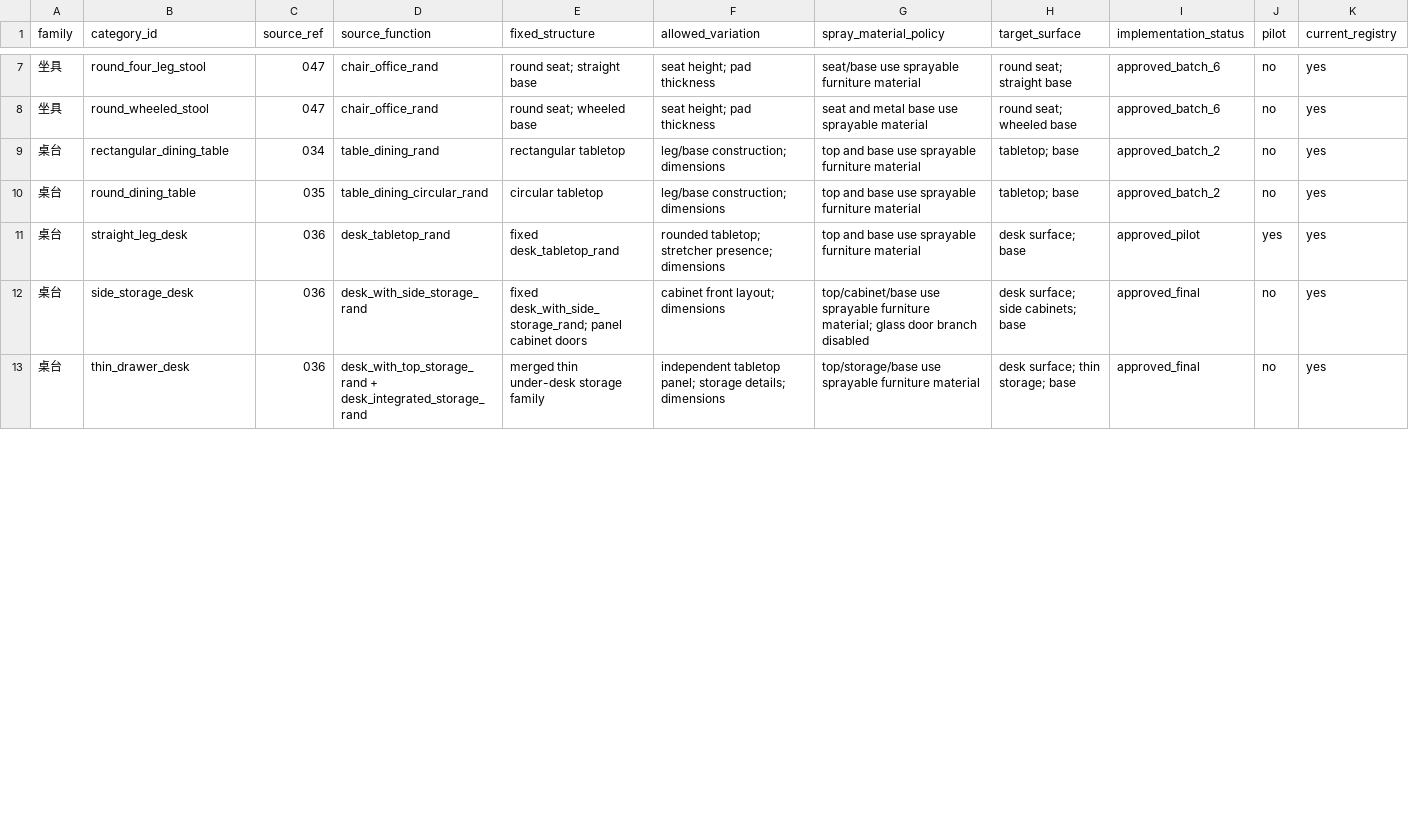
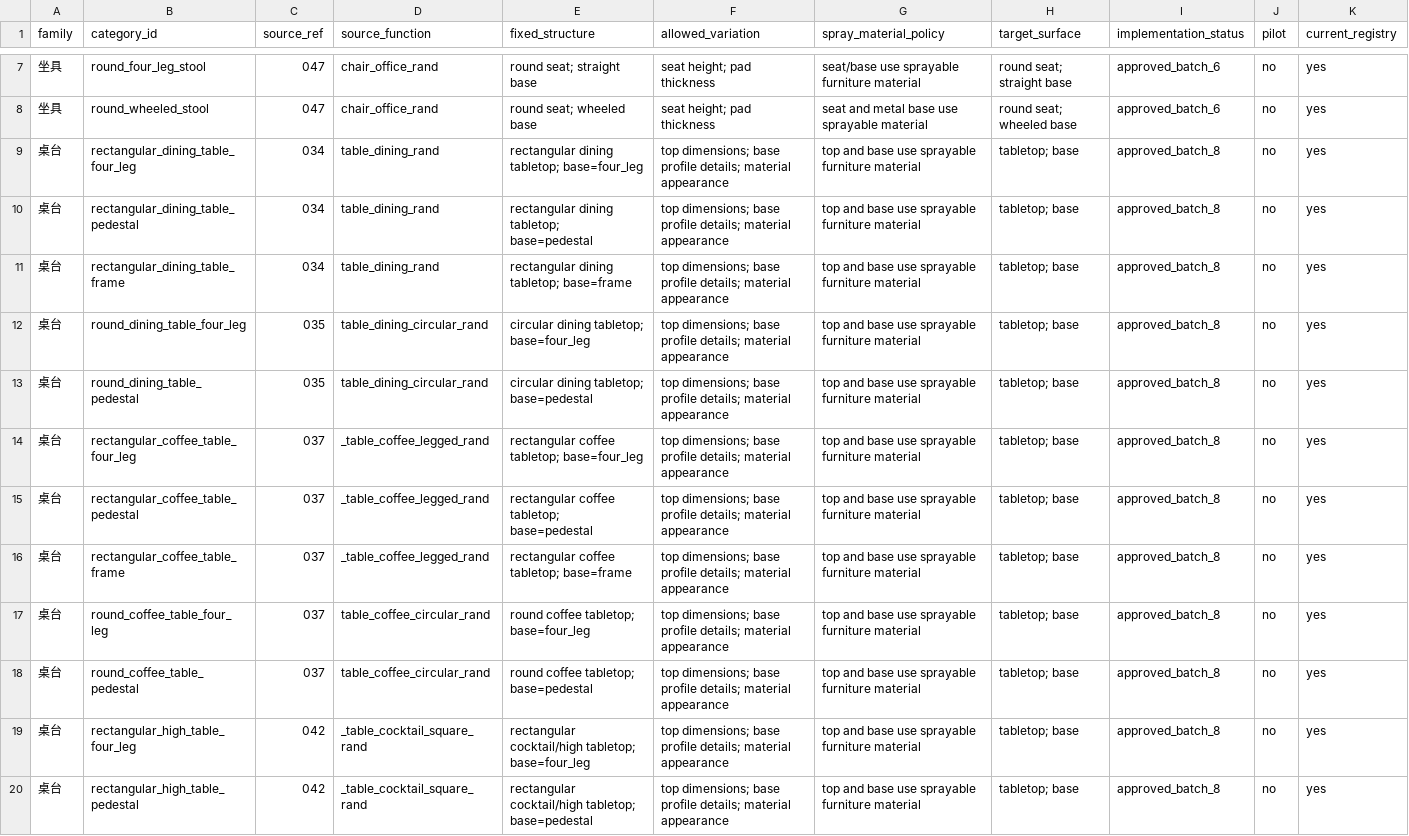
Before and after one commit to clingto7/infinigen, a CSV file: docs/spraybot/adopted-workpiece-categories.csv, drawn as a sheet; only a part is shown, gaps mark what is left out; the shorter side is filled out with more unchanged rows; the diff covers the shown part only.

Commit message:
Split table interfaces by fixed base construction

```diff
--- a/docs/spraybot/adopted-workpiece-categories.csv
+++ b/docs/spraybot/adopted-workpiece-categories.csv
@@ -8,3 +8,13 @@ family,category_id,source_ref,source_function,fixed_structure,allowed_variation,
 坐具,round_wheeled_stool,047,chair_office_rand,round seat; wheeled base,seat height; pad thickness,seat and metal base use sprayable material,round seat; wheeled base,approved_batch_6,no,yes
-桌台,rectangular_dining_table,034,table_dining_rand,rectangular tabletop,leg/base construction; dimensions,top and base use sprayable furniture material,tabletop; base,approved_batch_2,no,yes
-桌台,round_dining_table,035,table_dining_circular_rand,circular tabletop,leg/base construction; dimensions,top and base use sprayable furniture material,tabletop; base,approved_batch_2,no,yes
+桌台,rectangular_dining_table_four_leg,034,table_dining_rand,rectangular dining tabletop; base=four_leg,top dimensions; base profile details; material appearance,top and base use sprayable furniture material,tabletop; base,approved_batch_8,no,yes
+桌台,rectangular_dining_table_pedestal,034,table_dining_rand,rectangular dining tabletop; base=pedestal,top dimensions; base profile details; material appearance,top and base use sprayable furniture material,tabletop; base,approved_batch_8,no,yes
+桌台,rectangular_dining_table_frame,034,table_dining_rand,rectangular dining tabletop; base=frame,top dimensions; base profile details; material appearance,top and base use sprayable furniture material,tabletop; base,approved_batch_8,no,yes
+桌台,round_dining_table_four_leg,035,table_dining_circular_rand,circular dining tabletop; base=four_leg,top dimensions; base profile details; material appearance,top and base use sprayable furniture material,tabletop; base,approved_batch_8,no,yes
+桌台,round_dining_table_pedestal,035,table_dining_circular_rand,circular dining tabletop; base=pedestal,top dimensions; base profile details; material appearance,top and base use sprayable furniture material,tabletop; base,approved_batch_8,no,yes
+桌台,rectangular_coffee_table_four_leg,037,_table_coffee_legged_rand,rectangular coffee tabletop; base=four_leg,top dimensions; base profile details; material appearance,top and base use sprayable furniture material,tabletop; base,approved_batch_8,no,yes
+桌台,rectangular_coffee_table_pedestal,037,_table_coffee_legged_rand,rectangular coffee tabletop; base=pedestal,top dimensions; base profile details; material appearance,top and base use sprayable furniture material,tabletop; base,approved_batch_8,no,yes
+桌台,rectangular_coffee_table_frame,037,_table_coffee_legged_rand,rectangular coffee tabletop; base=frame,top dimensions; base profile details; material appearance,top and base use sprayable furniture material,tabletop; base,approved_batch_8,no,yes
+桌台,round_coffee_table_four_leg,037,table_coffee_circular_rand,round coffee tabletop; base=four_leg,top dimensions; base profile details; material appearance,top and base use sprayable furniture material,tabletop; base,approved_batch_8,no,yes
+桌台,round_coffee_table_pedestal,037,table_coffee_circular_rand,round coffee tabletop; base=pedestal,top dimensions; base profile details; material appearance,top and base use sprayable furniture material,tabletop; base,approved_batch_8,no,yes
+桌台,rectangular_high_table_four_leg,042,_table_cocktail_square_rand,rectangular cocktail/high tabletop; base=four_leg,top dimensions; base profile details; material appearance,top and base use sprayable furniture material,tabletop; base,approved_batch_8,no,yes
+桌台,rectangular_high_table_pedestal,042,_table_cocktail_square_rand,rectangular cocktail/high tabletop; base=pedestal,top dimensions; base profile details; material appearance,top and base use sprayable furniture material,tabletop; base,approved_batch_8,no,yes
```
Also changed, not shown: 3 added rows and 4 removed rows elsewhere in this file, 3 other files.
